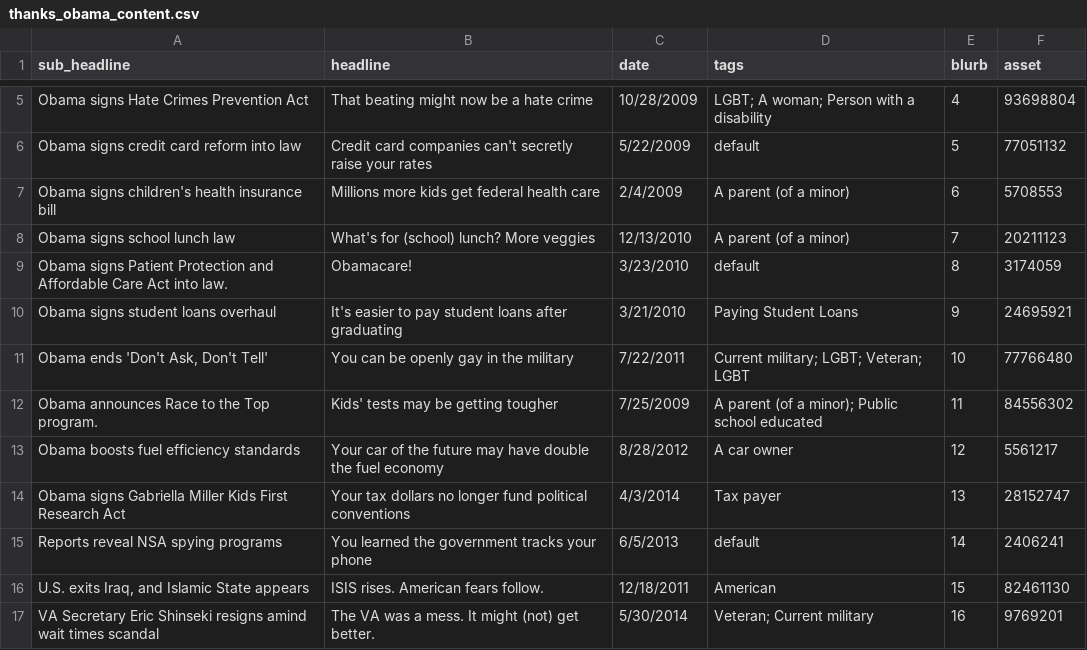
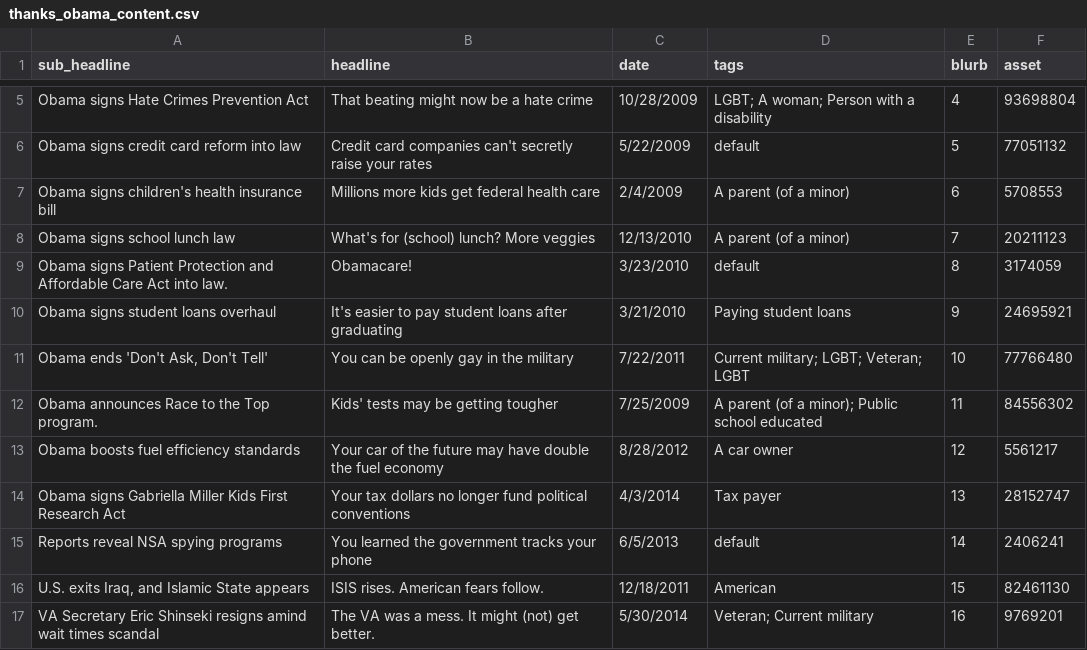
Before and after one commit to ayrikawhitney/gatlinburg-one-year-annivesary, a CSV file: data/thanks_obama_content.csv, drawn as a sheet; only a part is shown, gaps mark what is left out.

Commit message:
content updates

```diff
--- a/data/thanks_obama_content.csv
+++ b/data/thanks_obama_content.csv
@@ -9,3 +9,3 @@ Obama signs school lunch law,What's for (school) lunch? More veggies,12/13/2010,
 "Obama signs Patient Protection and Affordable Care Act into law.",Obamacare!,3/23/2010,default,8,3174059
-Obama signs student loans overhaul,It's easier to pay student loans after graduating,3/21/2010,Paying Student Loans,9,24695921
+Obama signs student loans overhaul,It's easier to pay student loans after graduating,3/21/2010,Paying student loans,9,24695921
 "Obama ends 'Don't Ask, Don't Tell'",You can be openly gay in the military,7/22/2011,Current military; LGBT; Veteran; LGBT,10,77766480
```
Also changed, not shown: 2 other files.
